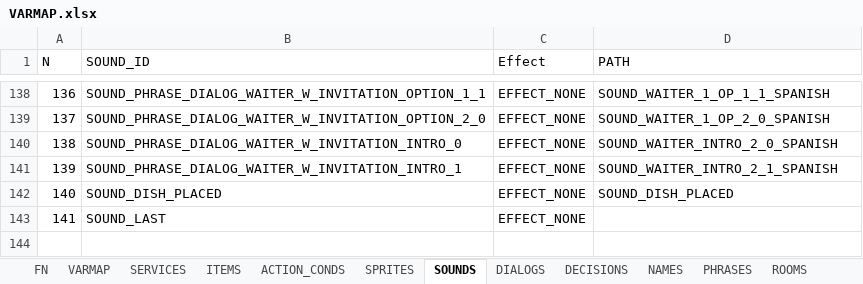
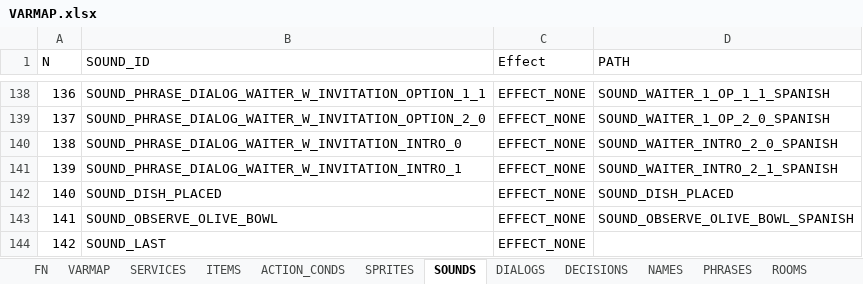
Before and after one commit to ivor4/Goblins3_AnotherQuest, an Excel workbook: VARMAP_Generator/VARMAP.xlsx, sheet SOUNDS, drawn as a sheet; only a part is shown, gaps mark what is left out; values as stored, in another font and other column widths than the file's, no borders; charts and pictures and table styles not drawn; addresses are those after the commit; the diff names each change by its address in the sheet, - before the commit and + after, or states it on an @@ line.

```diff
--- a/VARMAP_Generator/VARMAP.xlsx (sheet SOUNDS)
+++ b/VARMAP_Generator/VARMAP.xlsx (sheet SOUNDS)
+row 143: 141 | SOUND_OBSERVE_OLIVE_BOWL | EFFECT_NONE | SOUND_OBSERVE_OLIVE_BOWL_SPANISH
@@ column A (N) renumbered from row 144 down @@
```
Also changed, not shown: sheet NAMES, sheet ROOMS, sheet PHRASES, 24 other files.
